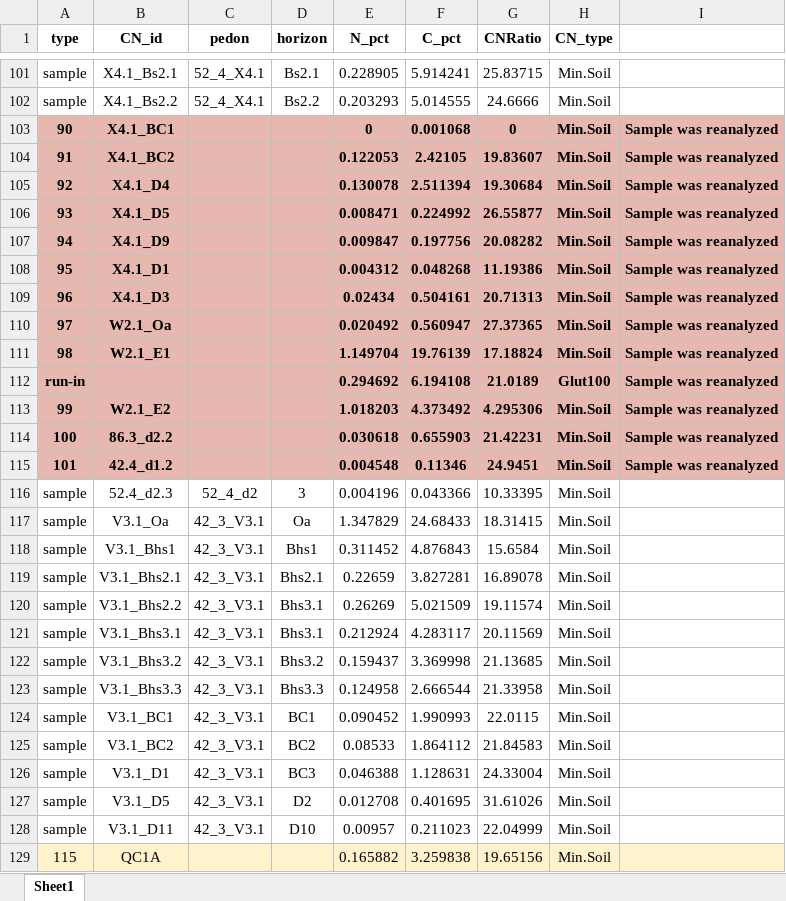
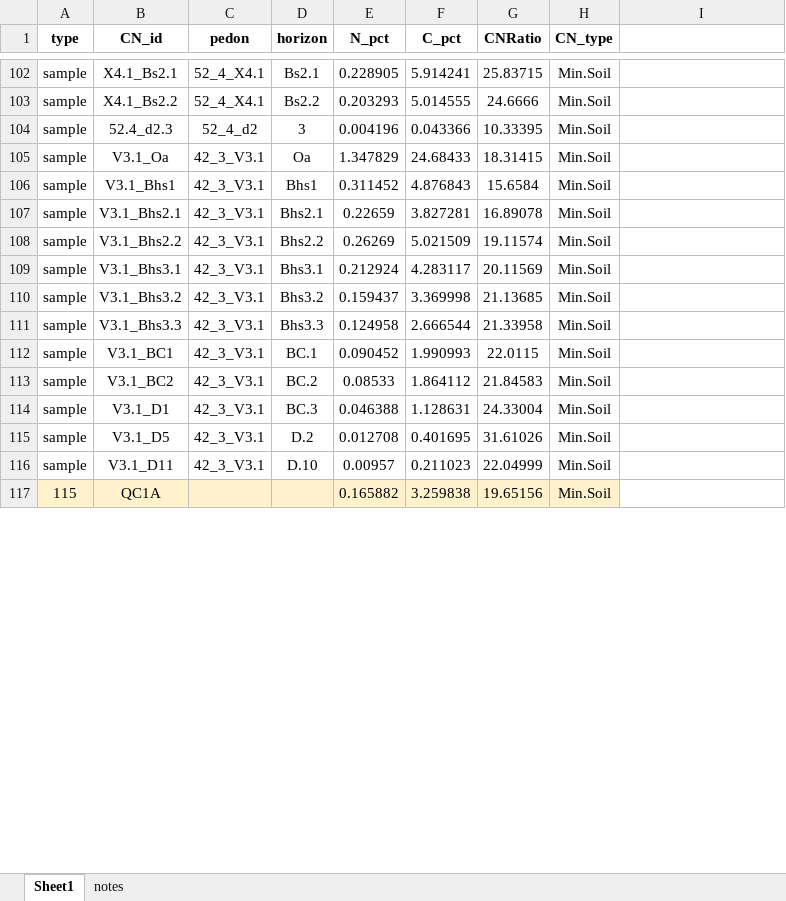
Before and after one commit to Amandisols/Soil_Analyses, an Excel workbook: data/processed/CN.xlsx, sheet Sheet1, drawn as a sheet; only a part is shown, gaps mark what is left out; values as stored, in another font and other column widths than the file's, no borders; removed rows and columns are numbered as before the commit, all else as after; the diff covers the shown part only; the diff names each change by its address in the sheet, - before the commit and + after, or states it on an @@ line.

Commit message:
edited CN names
everything should link up now; also added notes to the processed CN data sheet

```diff
--- a/data/processed/CN.xlsx (sheet Sheet1)
+++ b/data/processed/CN.xlsx (sheet Sheet1)
+sheet tab: notes
-row 103: 90 | X4.1_BC1 |  |  | 0 | 0.001068 | 0 | Min.Soil | Sample was reanalyzed
-row 104: 91 | X4.1_BC2 |  |  | 0.122053 | 2.42105 | 19.83607 | Min.Soil | Sample was reanalyzed
-row 105: 92 | X4.1_D4 |  |  | 0.130078 | 2.511394 | 19.30684 | Min.Soil | Sample was reanalyzed
-row 106: 93 | X4.1_D5 |  |  | 0.008471 | 0.224992 | 26.55877 | Min.Soil | Sample was reanalyzed
-row 107: 94 | X4.1_D9 |  |  | 0.009847 | 0.197756 | 20.08282 | Min.Soil | Sample was reanalyzed
-row 108: 95 | X4.1_D1 |  |  | 0.004312 | 0.048268 | 11.19386 | Min.Soil | Sample was reanalyzed
-row 109: 96 | X4.1_D3 |  |  | 0.02434 | 0.504161 | 20.71313 | Min.Soil | Sample was reanalyzed
-row 110: 97 | W2.1_Oa |  |  | 0.020492 | 0.560947 | 27.37365 | Min.Soil | Sample was reanalyzed
-row 111: 98 | W2.1_E1 |  |  | 1.149704 | 19.76139 | 17.18824 | Min.Soil | Sample was reanalyzed
-row 112: run-in |  |  |  | 0.294692 | 6.194108 | 21.0189 | Glut100 | Sample was reanalyzed
-row 113: 99 | W2.1_E2 |  |  | 1.018203 | 4.373492 | 4.295306 | Min.Soil | Sample was reanalyzed
-row 114: 100 | 86.3_d2.2 |  |  | 0.030618 | 0.655903 | 21.42231 | Min.Soil | Sample was reanalyzed
-row 115: 101 | 42.4_d1.2 |  |  | 0.004548 | 0.11346 | 24.9451 | Min.Soil | Sample was reanalyzed
-D108 (horizon): Bhs3.1
+D108 (horizon): Bhs2.2
-D112 (horizon): BC1
+D112 (horizon): BC.1
-D113 (horizon): BC2
+D113 (horizon): BC.2
-D114 (horizon): BC3
+D114 (horizon): BC.3
-D115 (horizon): D2
+D115 (horizon): D.2
-D116 (horizon): D10
+D116 (horizon): D.10
-I117 fill: #FFF2CC
+I117 fill: none
```
Also changed, not shown: 1 added row, 29 edited cells and cell formats elsewhere in this sheet, 23 other files.
